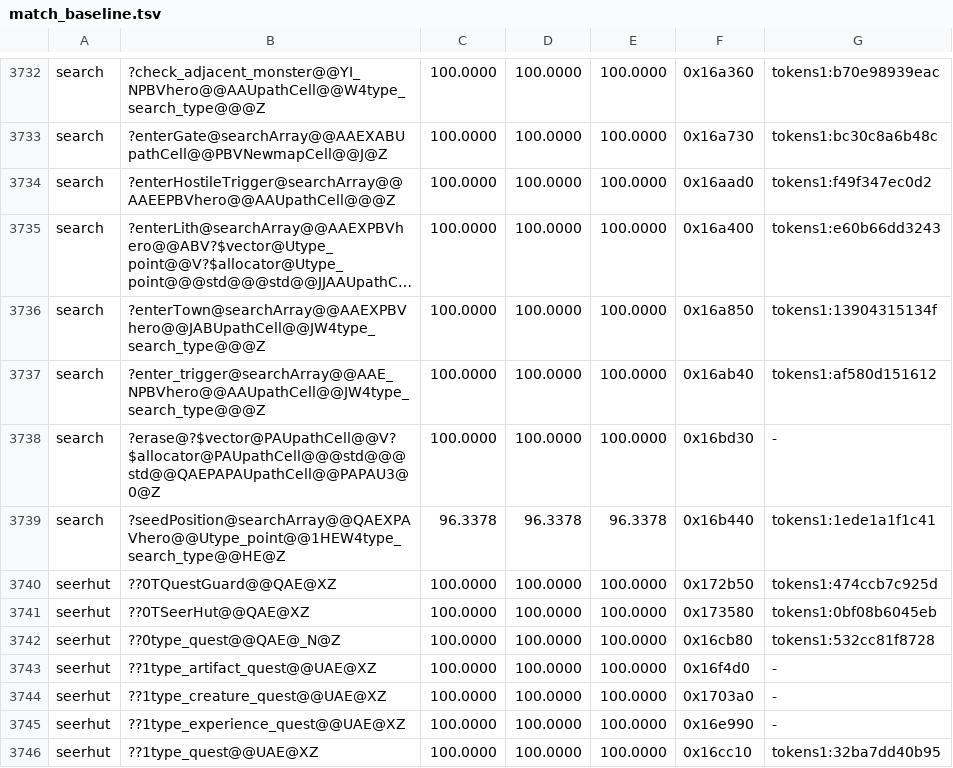
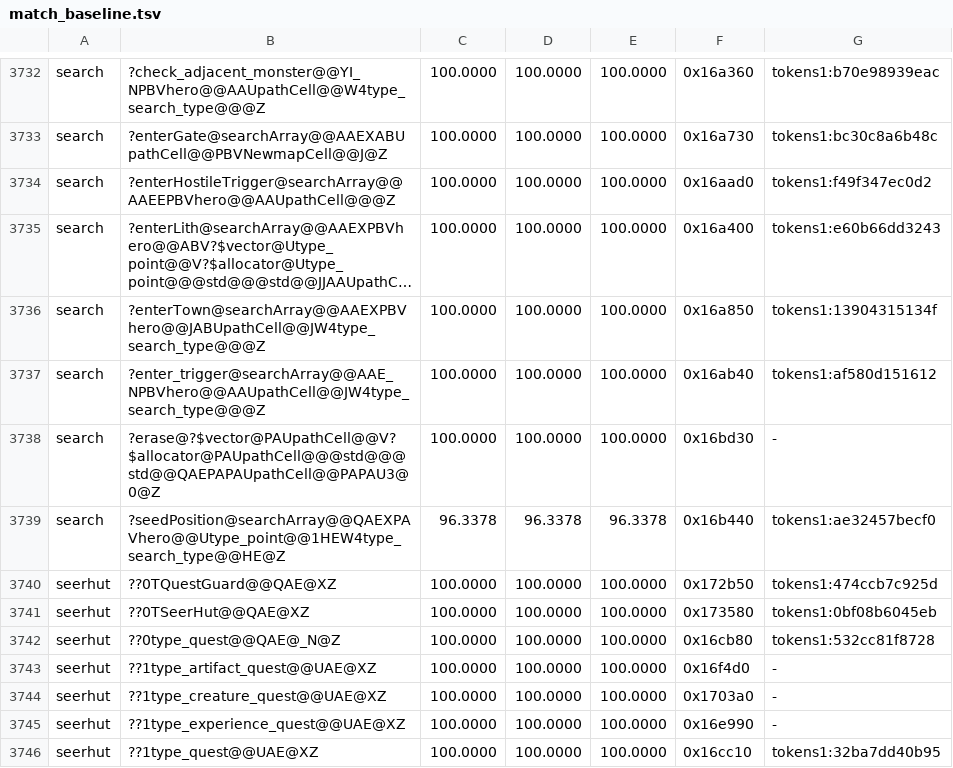
Before and after one commit to sushi-shi/homm3-decomp, a TSV file: config/match_baseline.tsv, drawn as a sheet; only a part is shown, gaps mark what is left out; long unchanged cells end in ….

Commit message:
Call seedPosition's two searchArray::clear arms as Mac does
Mac keeps a separate searchArray::clear call in each arm of the normal
versus AI search test, and Dreamcast's line table shows the same pair
merged, so the invented flyLevel local is gone. The castle-gate and
start-trigger flags clear as separate stores in Mac's order.

Byte-identical: seedPosition stays at MAX 96.34.

```diff
--- a/config/match_baseline.tsv
+++ b/config/match_baseline.tsv
@@ -3738,3 +3738,3 @@ search	?enter_trigger@searchArray@@AAE_NPBVhero@@AAUpathCell@@JW4type_search_typ
 search	?erase@?$vector@PAUpathCell@@V?$allocator@PAUpathCell@@@std@@@std@@QAEPAPAUpathCell@@PAPAU3@0@Z	100.0000	100.0000	100.0000	0x16bd30	-
-search	?seedPosition@searchArray@@QAEXPAVhero@@Utype_point@@1HEW4type_search_type@@HE@Z	96.3378	96.3378	96.3378	0x16b440	tokens1:1ede1a1f1c41
+search	?seedPosition@searchArray@@QAEXPAVhero@@Utype_point@@1HEW4type_search_type@@HE@Z	96.3378	96.3378	96.3378	0x16b440	tokens1:ae32457becf0
 seerhut	??0TQuestGuard@@QAE@XZ	100.0000	100.0000	100.0000	0x172b50	tokens1:474ccb7c925d
```
Also changed, not shown: 1 other file.
